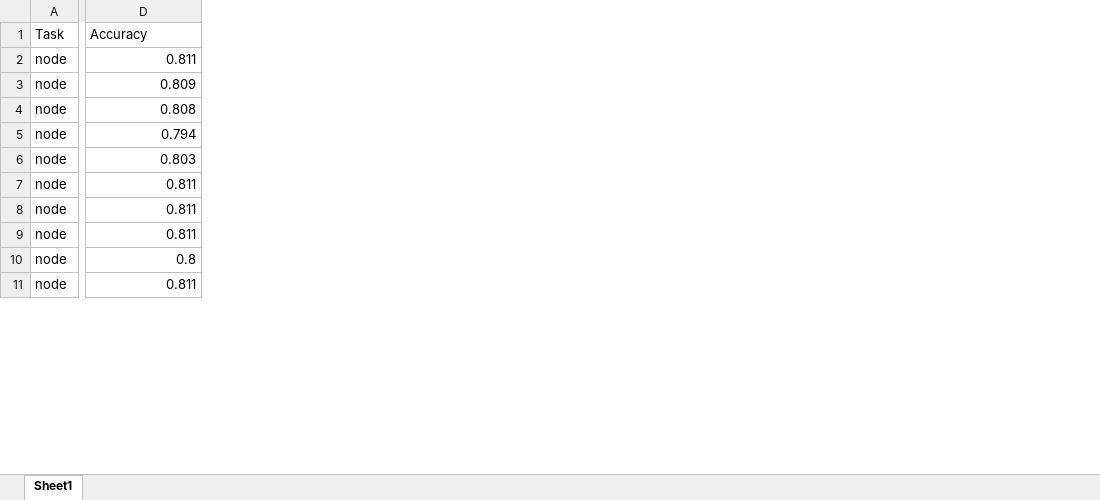
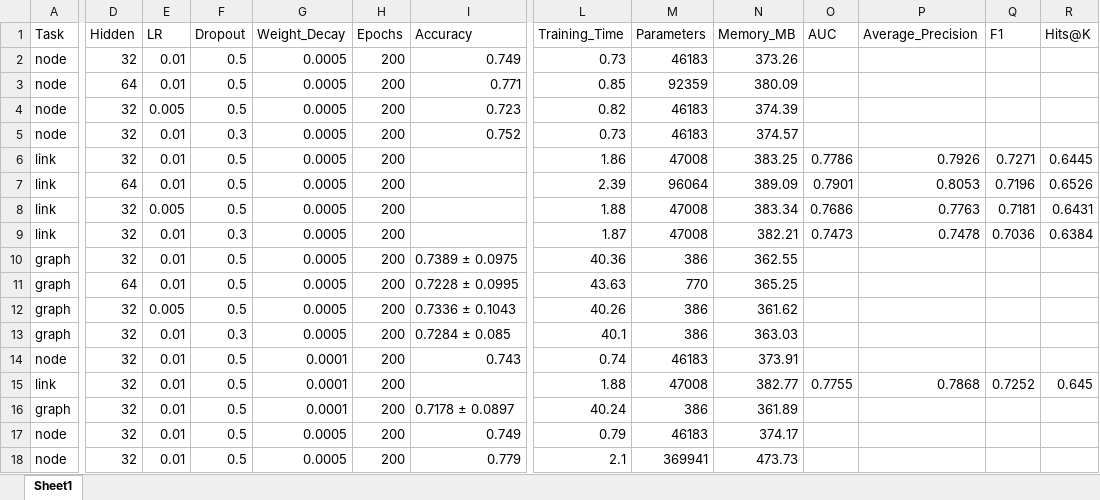
Before and after one commit to y-giresh/GNN_BENCHMARKING, an Excel workbook: results/hyperparameter_results.xlsx, sheet Sheet1, drawn as a sheet; only a part is shown, gaps mark what is left out; values as stored, in another font and other column widths than the file's, no borders; addresses are those after the commit; rows hold the shown columns only; the diff covers the shown part only; the diff names each change by its address in the sheet, - before the commit and + after, or states it on an @@ line.

```diff
--- a/results/hyperparameter_results.xlsx (sheet Sheet1)
+++ b/results/hyperparameter_results.xlsx (sheet Sheet1)
+column D (Hidden), rows 2-8: 32 | 64 | 32 | 32 | 32 | 64 | 32; row 14: 32; rows 17-18: 32 | 32
+column E (LR), rows 2-8: 0.01 | 0.01 | 0.005 | 0.01 | 0.01 | 0.01 | 0.005; row 14: 0.01; rows 17-18: 0.01 | 0.01
+column F (Dropout), rows 2-8: 0.5 | 0.5 | 0.5 | 0.3 | 0.5 | 0.5 | 0.5; row 14: 0.5; rows 17-18: 0.5 | 0.5
+column G (Weight_Decay), rows 2-8: all 0.0005; row 14: 0.0001; rows 17-18: 0.0005 | 0.0005
+column H (Epochs), rows 2-8: all 200; row 14: 200; rows 17-18: 200 | 200
+column L (Training_Time), rows 2-8: 0.73 | 0.85 | 0.82 | 0.73 | 1.86 | 2.39 | 1.88; row 14: 0.74; rows 17-18: 0.79 | 2.1
+column M (Parameters), rows 2-8: 46183 | 92359 | 46183 | 46183 | 47008 | 96064 | 47008; row 14: 46183; rows 17-18: 46183 | 369941
+column N (Memory_MB), rows 2-8: 373.26 | 380.09 | 374.39 | 374.57 | 383.25 | 389.09 | 383.34; row 14: 373.91; rows 17-18: 374.17 | 473.73
+column O (AUC), rows 6-8: 0.7786 | 0.7901 | 0.7686
+column P (Average_Precision), rows 6-8: 0.7926 | 0.8053 | 0.7763
+column Q (F1), rows 6-8: 0.7271 | 0.7196 | 0.7181
+column R (Hits@K), rows 6-8: 0.6445 | 0.6526 | 0.6431
-I2 (Accuracy): 0.811
+I2 (Accuracy): 0.749
-I3 (Accuracy): 0.809
+I3 (Accuracy): 0.771
-I4 (Accuracy): 0.808
+I4 (Accuracy): 0.723
-I5 (Accuracy): 0.794
+I5 (Accuracy): 0.752
-A6:A8 (Task): node
+A6:A8 (Task): link
-I6 (Accuracy): 0.803
+I6 (Accuracy): (empty)
-I7:I8 (Accuracy): 0.811
+I7:I8 (Accuracy): (empty)
+row 9: link | 32 | 0.01 | 0.3 | 0.0005 | 200 |  | 1.87 | 47008 | 382.21 | 0.7473 | 0.7478 | 0.7036 | 0.6384
+row 10: graph | 32 | 0.01 | 0.5 | 0.0005 | 200 | 0.7389 ± 0.0975 | 40.36 | 386 | 362.55
+row 11: graph | 64 | 0.01 | 0.5 | 0.0005 | 200 | 0.7228 ± 0.0995 | 43.63 | 770 | 365.25
+row 12: graph | 32 | 0.005 | 0.5 | 0.0005 | 200 | 0.7336 ± 0.1043 | 40.26 | 386 | 361.62
+row 13: graph | 32 | 0.01 | 0.3 | 0.0005 | 200 | 0.7284 ± 0.085 | 40.1 | 386 | 363.03
-I14 (Accuracy): 0.811
+I14 (Accuracy): 0.743
+row 15: link | 32 | 0.01 | 0.5 | 0.0001 | 200 |  | 1.88 | 47008 | 382.77 | 0.7755 | 0.7868 | 0.7252 | 0.645
+row 16: graph | 32 | 0.01 | 0.5 | 0.0001 | 200 | 0.7178 ± 0.0897 | 40.24 | 386 | 361.89
-I17 (Accuracy): 0.8
+I17 (Accuracy): 0.749
-I18 (Accuracy): 0.811
+I18 (Accuracy): 0.779
```
Also changed, not shown: 5 added columns and 7 edited cells elsewhere in this sheet, results/graph_results.xlsx, results/link_results.xlsx, 16 other files.
